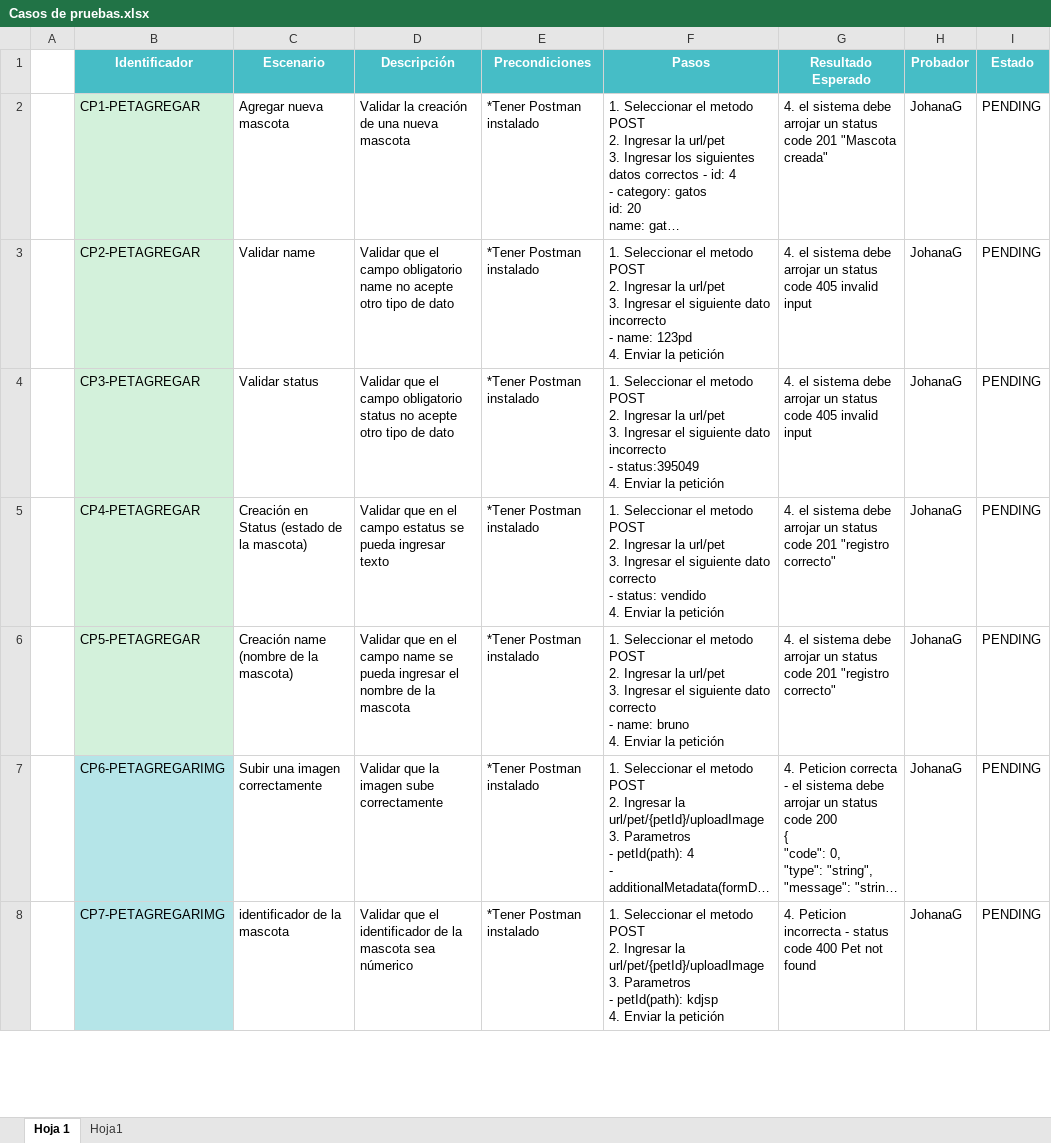
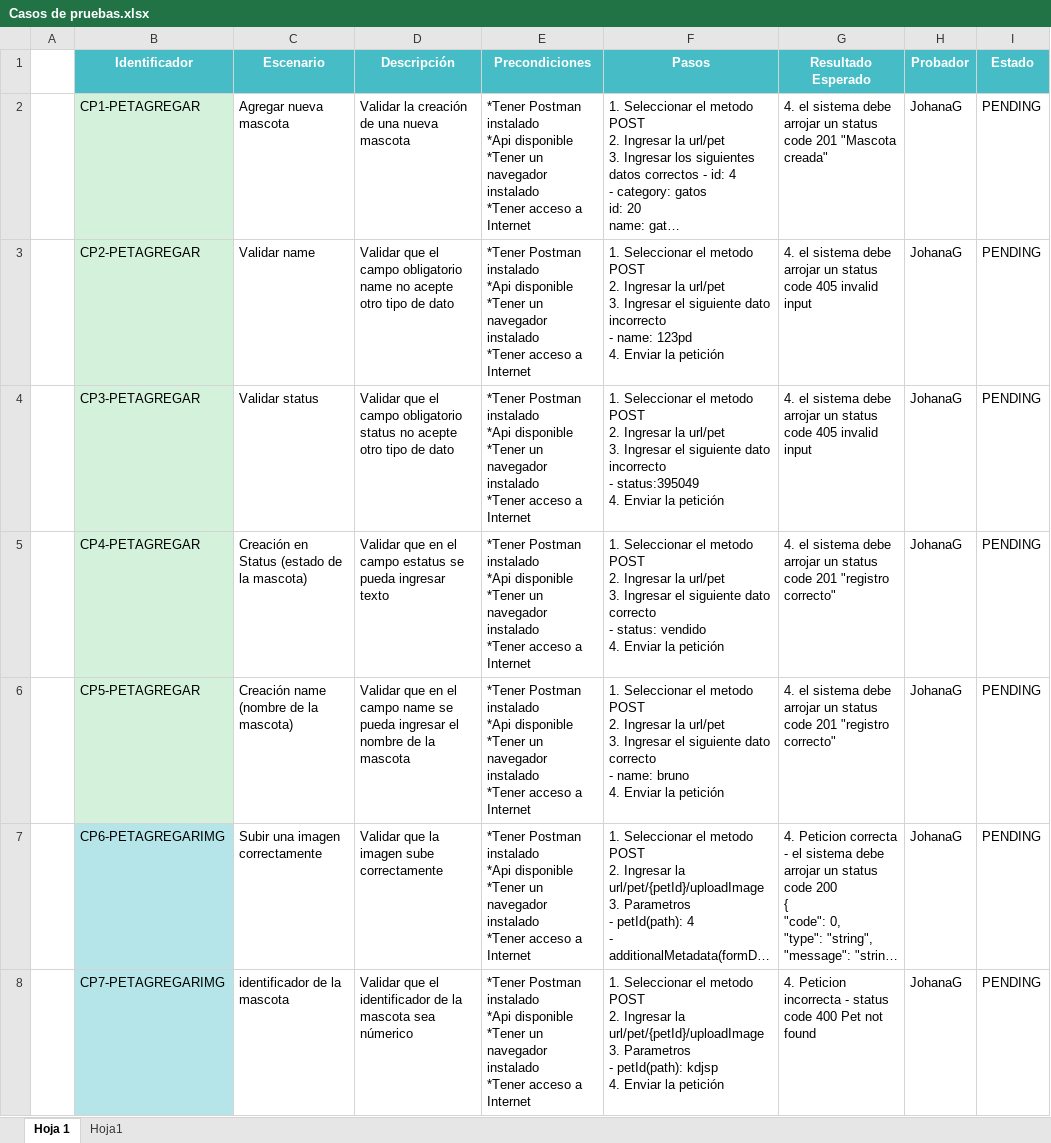
Before and after one commit to JohanaGalvis/PetStore, an Excel workbook: Design and execution/Casos de pruebas.xlsx, sheet Hoja 1, drawn as a sheet; only a part is shown; long unchanged cells end in …; values as stored, in another font and other column widths than the file's, no borders; ↵ is a line break in a cell; the diff covers the shown part only; the diff names each change by its address in the sheet, - before the commit and + after, or states it on an @@ line.

```diff
--- a/Design and execution/Casos de pruebas.xlsx (sheet Hoja 1)
+++ b/Design and execution/Casos de pruebas.xlsx (sheet Hoja 1)
-E2:E8 (Precondiciones): …Postman instalado
+E2:E8 (Precondiciones): …Postman instalado ↵ *Api disponible ↵ *Tener un navegador instalado ↵ *Tener acceso a Internet
```
Also changed, not shown: 9 added rows, 1 removed row, 49 edited cells and cell formats elsewhere in this sheet.
